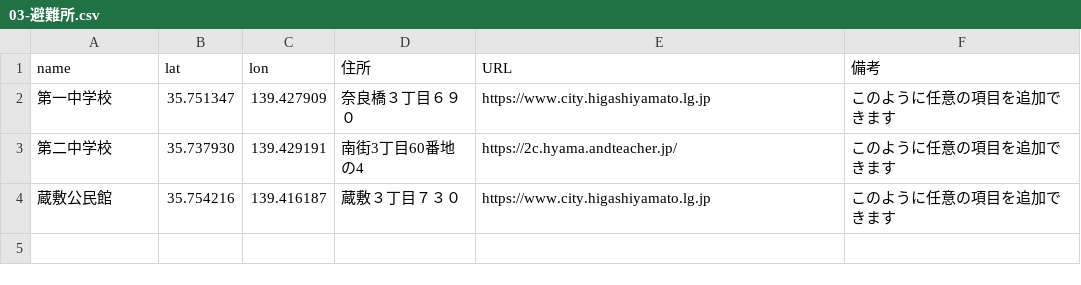
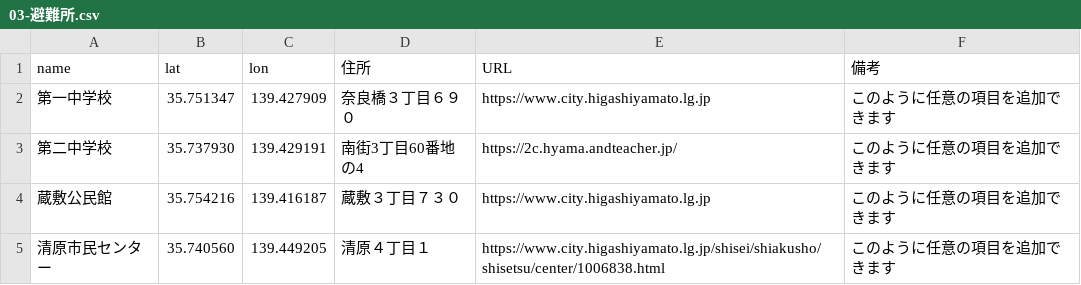
Before and after one commit to yukiyama75/tamako-map, a CSV file: csv/03-避難所.csv, drawn as a sheet.

Commit message:
Update 03-避難所.csv

```diff
--- a/csv/03-避難所.csv
+++ b/csv/03-避難所.csv
@@ -4 +4,2 @@ name,lat,lon,住所,URL,備考
 蔵敷公民館,35.754216,139.416187,蔵敷３丁目７３０,https://www.city.higashiyamato.lg.jp,このように任意の項目を追加できます
+清原市民センター,35.740560,139.449205,清原４丁目１,https://www.city.higashiyamato.lg.jp/shisei/shiakusho/shisetsu/center/1006838.html,このように任意の項目を追加できます
```
